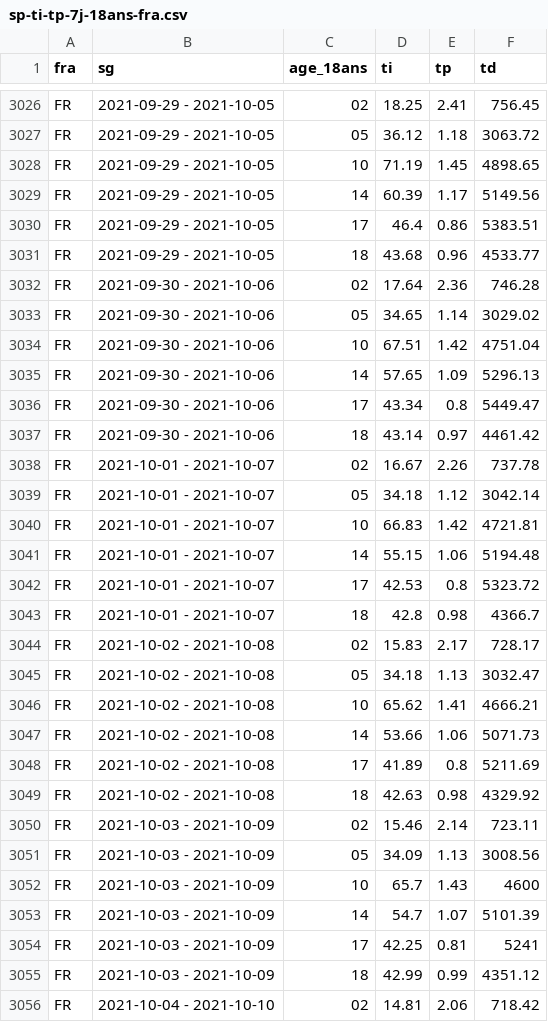
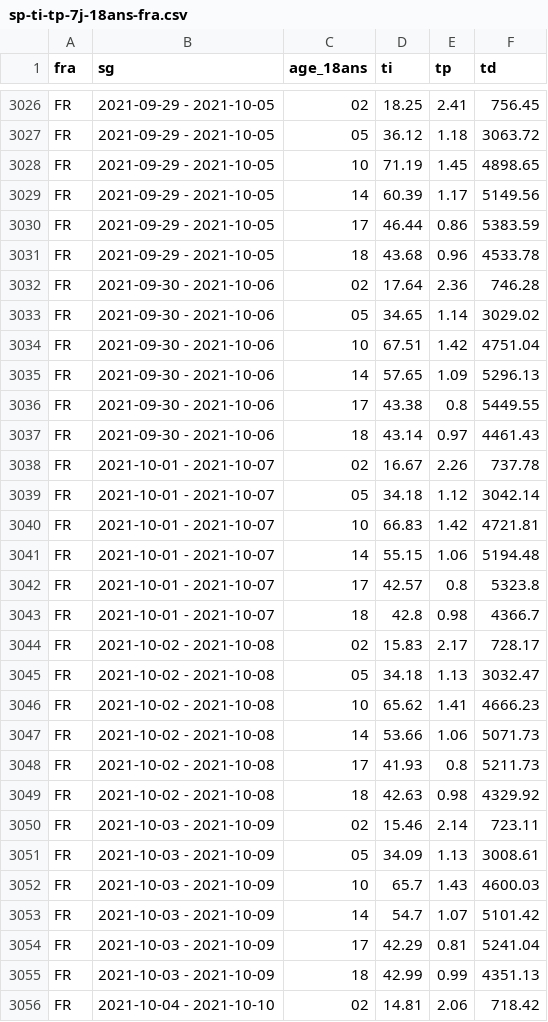
Before and after one commit to CovidTrackerFr/covidtracker-data, a CSV file: data/france/sp-ti-tp-7j-18ans-fra.csv, drawn as a sheet; only a part is shown, gaps mark what is left out; the diff covers the shown part only.

```diff
--- a/data/france/sp-ti-tp-7j-18ans-fra.csv
+++ b/data/france/sp-ti-tp-7j-18ans-fra.csv
@@ -3029,4 +3029,4 @@ FR;2021-09-29 - 2021-10-05;10;71.19;1.45;4898.65
 FR;2021-09-29 - 2021-10-05;14;60.39;1.17;5149.56
-FR;2021-09-29 - 2021-10-05;17;46.4;0.86;5383.51
-FR;2021-09-29 - 2021-10-05;18;43.68;0.96;4533.77
+FR;2021-09-29 - 2021-10-05;17;46.44;0.86;5383.59
+FR;2021-09-29 - 2021-10-05;18;43.68;0.96;4533.78
 FR;2021-09-30 - 2021-10-06;02;17.64;2.36;746.28
@@ -3035,4 +3035,4 @@ FR;2021-09-30 - 2021-10-06;10;67.51;1.42;4751.04
 FR;2021-09-30 - 2021-10-06;14;57.65;1.09;5296.13
-FR;2021-09-30 - 2021-10-06;17;43.34;0.8;5449.47
-FR;2021-09-30 - 2021-10-06;18;43.14;0.97;4461.42
+FR;2021-09-30 - 2021-10-06;17;43.38;0.8;5449.55
+FR;2021-09-30 - 2021-10-06;18;43.14;0.97;4461.43
 FR;2021-10-01 - 2021-10-07;02;16.67;2.26;737.78
@@ -3041,3 +3041,3 @@ FR;2021-10-01 - 2021-10-07;10;66.83;1.42;4721.81
 FR;2021-10-01 - 2021-10-07;14;55.15;1.06;5194.48
-FR;2021-10-01 - 2021-10-07;17;42.53;0.8;5323.72
+FR;2021-10-01 - 2021-10-07;17;42.57;0.8;5323.8
 FR;2021-10-01 - 2021-10-07;18;42.8;0.98;4366.7
@@ -3045,12 +3045,12 @@ FR;2021-10-02 - 2021-10-08;02;15.83;2.17;728.17
 FR;2021-10-02 - 2021-10-08;05;34.18;1.13;3032.47
-FR;2021-10-02 - 2021-10-08;10;65.62;1.41;4666.21
+FR;2021-10-02 - 2021-10-08;10;65.62;1.41;4666.23
 FR;2021-10-02 - 2021-10-08;14;53.66;1.06;5071.73
-FR;2021-10-02 - 2021-10-08;17;41.89;0.8;5211.69
+FR;2021-10-02 - 2021-10-08;17;41.93;0.8;5211.73
 FR;2021-10-02 - 2021-10-08;18;42.63;0.98;4329.92
 FR;2021-10-03 - 2021-10-09;02;15.46;2.14;723.11
-FR;2021-10-03 - 2021-10-09;05;34.09;1.13;3008.56
-FR;2021-10-03 - 2021-10-09;10;65.7;1.43;4600
-FR;2021-10-03 - 2021-10-09;14;54.7;1.07;5101.39
-FR;2021-10-03 - 2021-10-09;17;42.25;0.81;5241
-FR;2021-10-03 - 2021-10-09;18;42.99;0.99;4351.12
+FR;2021-10-03 - 2021-10-09;05;34.09;1.13;3008.61
+FR;2021-10-03 - 2021-10-09;10;65.7;1.43;4600.03
+FR;2021-10-03 - 2021-10-09;14;54.7;1.07;5101.42
+FR;2021-10-03 - 2021-10-09;17;42.29;0.81;5241.04
+FR;2021-10-03 - 2021-10-09;18;42.99;0.99;4351.13
 FR;2021-10-04 - 2021-10-10;02;14.81;2.06;718.42
```
Also changed, not shown: 7 added rows and 97 edited cells elsewhere in this file, data/france/donnes-incidence-metropoles.csv, data/france/synthese-fra.csv, 55 other files.
